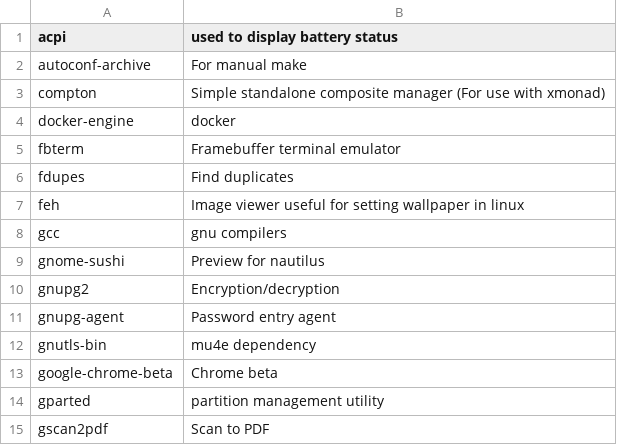
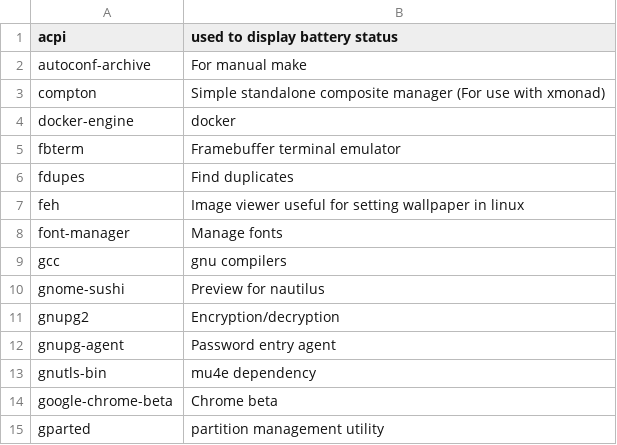
Before and after one commit to sam33r/dotfiles, a CSV file: packages.csv, drawn as a sheet; only a part is shown; the shorter side is filled out with more unchanged rows.

Commit message:
Add font manager.

```diff
--- a/packages.csv
+++ b/packages.csv
@@ -7,2 +7,3 @@ fdupes,Find duplicates
 feh,Image viewer useful for setting wallpaper in linux
+font-manager,Manage fonts
 gcc,gnu compilers
```
